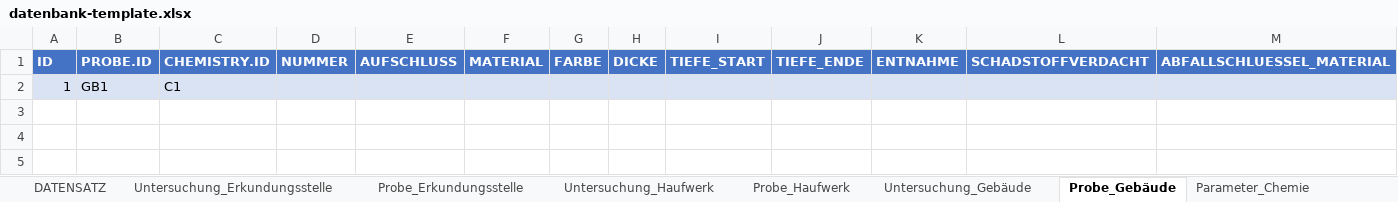
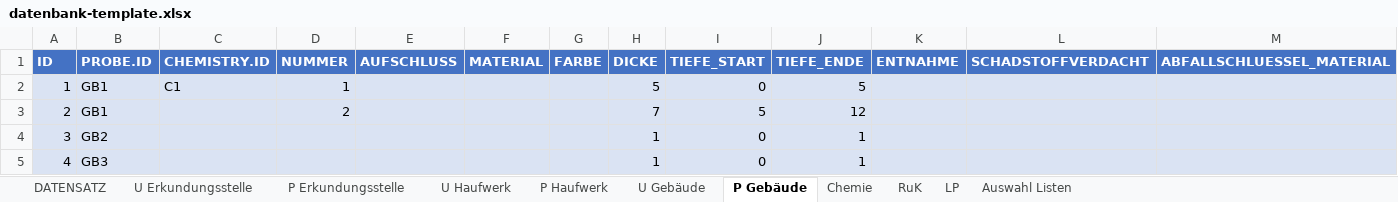
Before and after one commit to mkuenzl/sbt-generator, an Excel workbook: resources/datenbank-template.xlsx, sheet P Gebäude, drawn as a sheet; only a part is shown; values as stored, in another font and other column widths than the file's, no borders; table styles not drawn; rows hold the shown columns only; the diff names each change by its address in the sheet, - before the commit and + after, or states it on an @@ line.

```diff
--- a/resources/datenbank-template.xlsx (sheet P Gebäude)
+++ b/resources/datenbank-template.xlsx (sheet P Gebäude)
-sheet tab: Untersuchung_Erkundungsstelle
+sheet tab: U Erkundungsstelle
-sheet tab: Probe_Erkundungsstelle
+sheet tab: P Erkundungsstelle
-sheet tab: Untersuchung_Haufwerk
+sheet tab: U Haufwerk
-sheet tab: Probe_Haufwerk
+sheet tab: P Haufwerk
-sheet tab: Untersuchung_Gebäude
+sheet tab: U Gebäude
-sheet tab: Probe_Gebäude
+sheet tab: P Gebäude
-sheet tab: Parameter_Chemie
+sheet tab: Chemie
+sheet tab: Auswahl Listen
-D2 (NUMMER): (empty)
+D2 (NUMMER): 1
-H2 (DICKE): (empty)
+H2 (DICKE): 5
-I2 (TIEFE_START): (empty)
+I2 (TIEFE_START): 0
-J2 (TIEFE_ENDE): (empty)
+J2 (TIEFE_ENDE): 5
+row 3: 2 | GB1 |  | 2 |  |  |  | 7 | 5 | 12
+row 4: 3 | GB2 |  |  |  |  |  | 1 | 0 | 1
+row 5: 4 | GB3 |  |  |  |  |  | 1 | 0 | 1
```
Also changed, not shown: sheet P Erkundungsstelle, sheet LP, sheet P Haufwerk, sheet RuK, sheet U Gebäude, other sheet tabs, formulas that keep their value.
